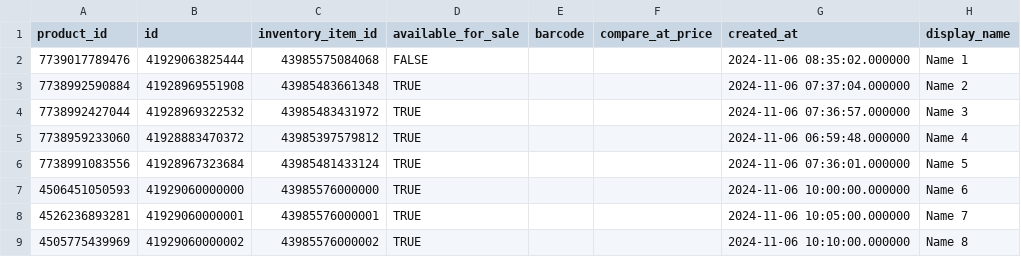
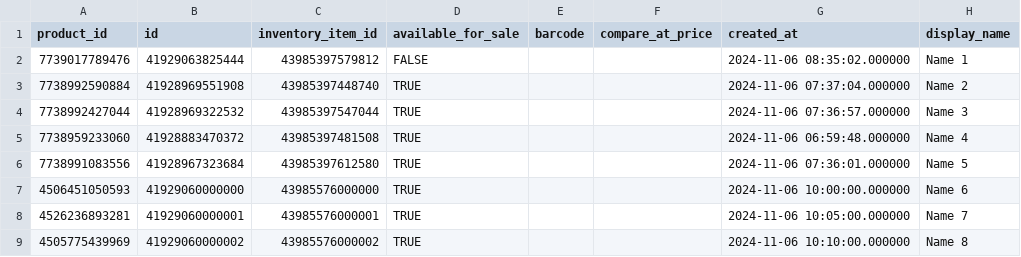
Before and after one commit to fivetran/dbt_shopify, a CSV file: integration_tests/seeds/shopify_product_variant_data.csv, drawn as a sheet; only a part is shown; the diff names each change by its address in the sheet, - before the commit and + after, or states it on an @@ line.

```diff
--- a/integration_tests/seeds/shopify_product_variant_data.csv
+++ b/integration_tests/seeds/shopify_product_variant_data.csv
-C2 (inventory_item_id): 43985575084068
+C2 (inventory_item_id): 43985397579812
-C3 (inventory_item_id): 43985483661348
+C3 (inventory_item_id): 43985397448740
-C4 (inventory_item_id): 43985483431972
+C4 (inventory_item_id): 43985397547044
-C5 (inventory_item_id): 43985397579812
+C5 (inventory_item_id): 43985397481508
-C6 (inventory_item_id): 43985481433124
+C6 (inventory_item_id): 43985397612580
```
Also changed, not shown: integration_tests/seeds/shopify_gql_inventory_level_data.csv, integration_tests/seeds/shopify_gql_product_variant_data.csv, 13 other files.
